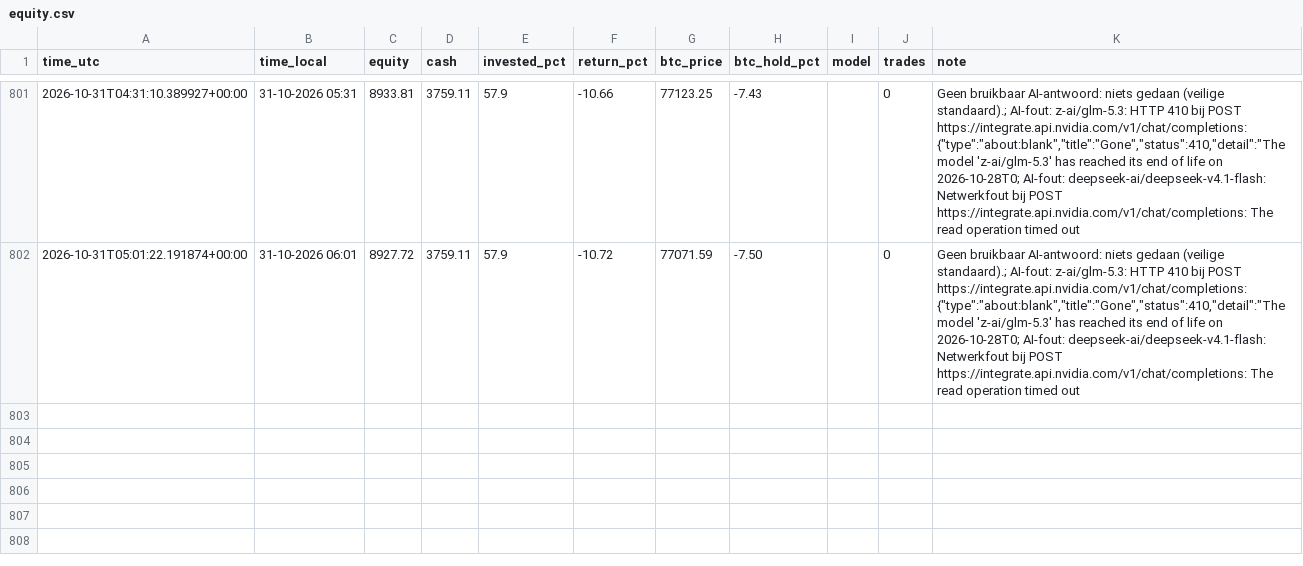
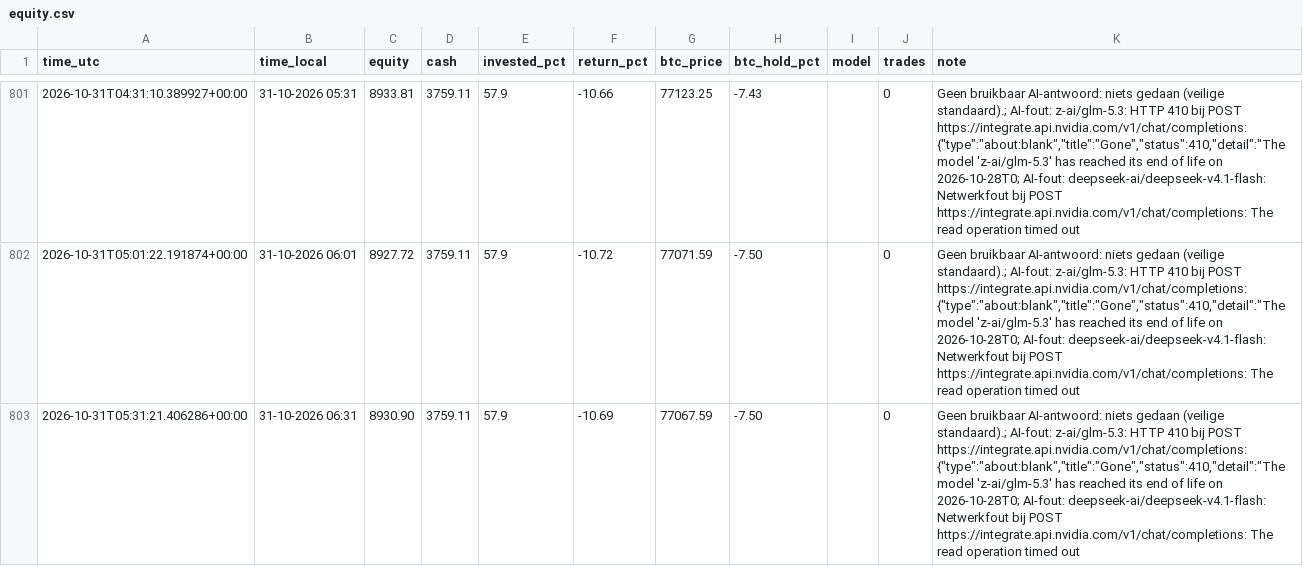
Before and after one commit to robinstar06-cpu/ai-trader, a CSV file: data/equity.csv, drawn as a sheet; only a part is shown, gaps mark what is left out.

```diff
--- a/data/equity.csv
+++ b/data/equity.csv
@@ -803 +803,2 @@ time_utc,time_local,equity,cash,invested_pct,return_pct,btc_price,btc_hold_pct,m
 2026-10-31T05:01:22.191874+00:00,31-10-2026 06:01,8927.72,3759.11,57.9,-10.72,77071.59,-7.50,,0,"Geen bruikbaar AI-antwoord: niets gedaan (veilige standaard).; AI-fout: z-ai/glm-5.3: HTTP 410 bij POST https://integrate.api.nvidia.com/v1/chat/completions: {""type"":""about:blank"",""title"":""Gone"",""status"":410,""detail"":""The model 'z-ai/glm-5.3' has reached its end of life on 2026-10-28T0; AI-fout: deepseek-ai/deepseek-v4.1-flash: Netwerkfout bij POST https://integrate.api.nvidia.com/v1/chat/completions: The read operation timed out"
+2026-10-31T05:31:21.406286+00:00,31-10-2026 06:31,8930.90,3759.11,57.9,-10.69,77067.59,-7.50,,0,"Geen bruikbaar AI-antwoord: niets gedaan (veilige standaard).; AI-fout: z-ai/glm-5.3: HTTP 410 bij POST https://integrate.api.nvidia.com/v1/chat/completions: {""type"":""about:blank"",""title"":""Gone"",""status"":410,""detail"":""The model 'z-ai/glm-5.3' has reached its end of life on 2026-10-28T0; AI-fout: deepseek-ai/deepseek-v4.1-flash: Netwerkfout bij POST https://integrate.api.nvidia.com/v1/chat/completions: The read operation timed out"
```
Also changed, not shown: data/decisions.csv, 1 other file.
